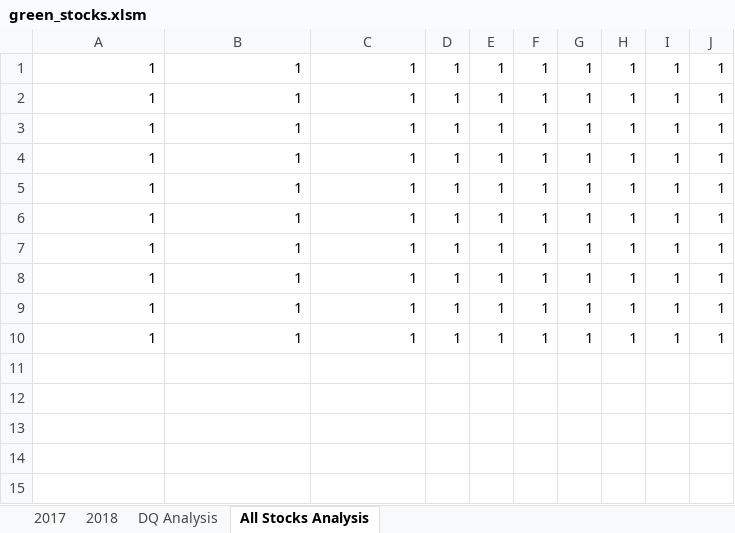
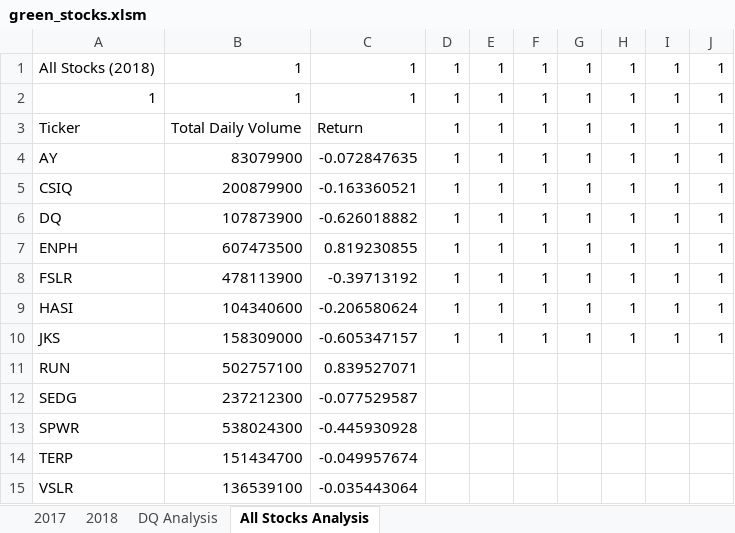
Before and after one commit to caseylee94/stock-analysis, an Excel workbook: green_stocks.xlsm, sheet All Stocks Analysis, drawn as a sheet; values as stored, in another font and other column widths than the file's, no borders; removed rows and columns are numbered as before the commit, all else as after; the diff names each change by its address in the sheet, - before the commit and + after, or states it on an @@ line.

Commit message:
Add files via upload
All Stocks Analysis update

```diff
--- a/green_stocks.xlsm (sheet All Stocks Analysis)
+++ b/green_stocks.xlsm (sheet All Stocks Analysis)
+row 1: All Stocks (2018) | 1 | 1 | 1 | 1 | 1 | 1 | 1 | 1 | 1
-A3: 1
+A3: Ticker
-B3: 1
+B3: Total Daily Volume
-C3: 1
+C3: Return
-A4: 1
+A4: AY
-B4: 1
+B4: 83079900
-C4: 1
+C4: -0.072847635
-A5: 1
+A5: CSIQ
-B5: 1
+B5: 200879900
-C5: 1
+C5: -0.163360521
-A6: 1
+A6: DQ
-B6: 1
+B6: 107873900
-C6: 1
+C6: -0.626018882
-A7: 1
+A7: ENPH
-B7: 1
+B7: 607473500
-C7: 1
+C7: 0.819230855
-A8: 1
+A8: FSLR
-B8: 1
+B8: 478113900
-C8: 1
+C8: -0.39713192
-A9: 1
+A9: HASI
-B9: 1
+B9: 104340600
-C9: 1
+C9: -0.206580624
-A10: 1
+A10: JKS
-B10: 1
+B10: 158309000
-C10: 1
+C10: -0.605347157
-row 10: 1 | 1 | 1 | 1 | 1 | 1 | 1 | 1 | 1 | 1
+row 11: RUN | 502757100 | 0.839527071
+row 12: SEDG | 237212300 | -0.077529587
+row 13: SPWR | 538024300 | -0.445930928
+row 14: TERP | 151434700 | -0.049957674
+row 15: VSLR | 136539100 | -0.035443064
```
